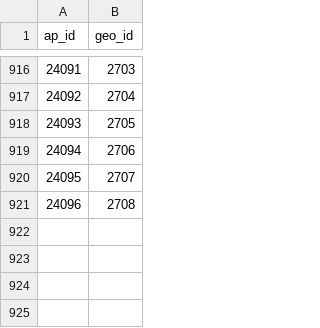
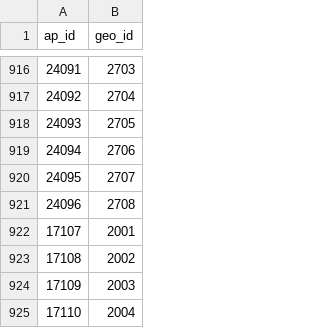
Before and after one commit to BeastNeedsMoreTorque/primaries-2016, a TSV file: app/sources/ap_id_to_geo_id.tsv, drawn as a sheet; only a part is shown, gaps mark what is left out.

```diff
--- a/app/sources/ap_id_to_geo_id.tsv
+++ b/app/sources/ap_id_to_geo_id.tsv
@@ -921 +921,5 @@ ap_id	geo_id
 24096	2708
+17107	2001
+17108	2002
+17109	2003
+17110	2004
```
Also changed, not shown: 49 other files.
